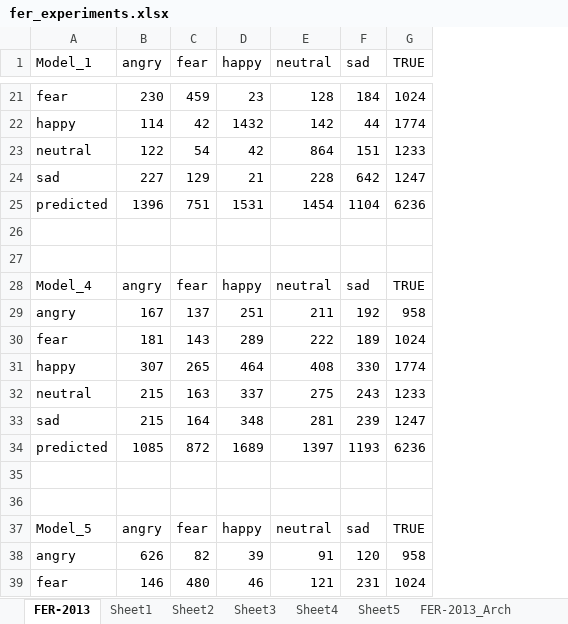
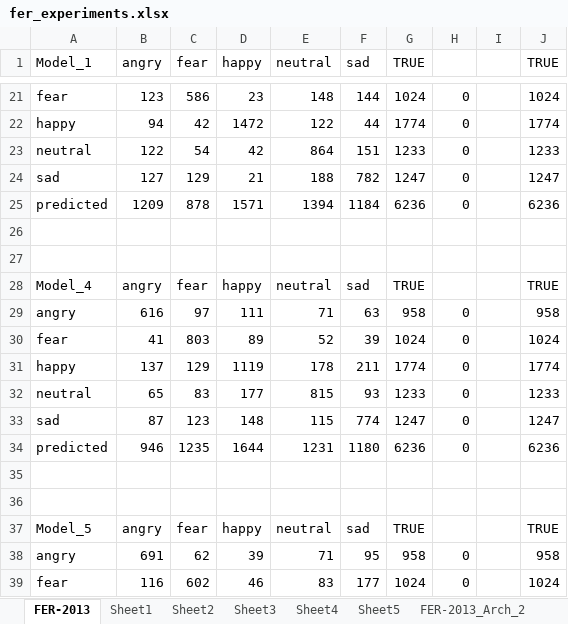
Before and after one commit to radiukpavlo/my-study-python, an Excel workbook: emotions/fer_experiments.xlsx, sheet FER-2013, drawn as a sheet; only a part is shown, gaps mark what is left out; values as stored, in another font and other column widths than the file's, no borders; removed rows and columns are numbered as before the commit, all else as after; the diff covers the shown part only; the diff names each change by its address in the sheet, - before the commit and + after, or states it on an @@ line.

```diff
--- a/emotions/fer_experiments.xlsx (sheet FER-2013)
+++ b/emotions/fer_experiments.xlsx (sheet FER-2013)
+sheet tab: FER-2013_Arch_2
+column H, rows 21-24: all 0; rows 38-39: 0 | 0
+column I, empty
+column J (TRUE), rows 21-24: 1024 | 1774 | 1233 | 1247; row 28: TRUE; rows 37-39: TRUE | 958 | 1024
-B21 (angry): 230
+B21 (angry): 123
-C21 (fear): 459
+C21 (fear): 586
-E21 (neutral): 128
+E21 (neutral): 148
-F21 (sad): 184
+F21 (sad): 144
-B22 (angry): 114
+B22 (angry): 94
-D22 (happy): 1432
+D22 (happy): 1472
-E22 (neutral): 142
+E22 (neutral): 122
-B24 (angry): 227
+B24 (angry): 127
-E24 (neutral): 228
+E24 (neutral): 188
-F24 (sad): 642
+F24 (sad): 782
-row 25: predicted | 1396 | 751 | 1531 | 1454 | 1104 | 6236
+row 25: predicted | 1209 | 878 | 1571 | 1394 | 1184 | 6236 | 0 |  | 6236
-row 29: angry | 167 | 137 | 251 | 211 | 192 | 958
-row 30: fear | 181 | 143 | 289 | 222 | 189 | 1024
-row 31: happy | 307 | 265 | 464 | 408 | 330 | 1774
-row 32: neutral | 215 | 163 | 337 | 275 | 243 | 1233
-row 33: sad | 215 | 164 | 348 | 281 | 239 | 1247
-row 34: predicted | 1085 | 872 | 1689 | 1397 | 1193 | 6236
+row 29: angry | 616 | 97 | 111 | 71 | 63 | 958 | 0 |  | 958
+row 30: fear | 41 | 803 | 89 | 52 | 39 | 1024 | 0 |  | 1024
+row 31: happy | 137 | 129 | 1119 | 178 | 211 | 1774 | 0 |  | 1774
+row 32: neutral | 65 | 83 | 177 | 815 | 93 | 1233 | 0 |  | 1233
+row 33: sad | 87 | 123 | 148 | 115 | 774 | 1247 | 0 |  | 1247
+row 34: predicted | 946 | 1235 | 1644 | 1231 | 1180 | 6236 | 0 |  | 6236
-B38 (angry): 626
+B38 (angry): 691
-C38 (fear): 82
+C38 (fear): 62
-E38 (neutral): 91
+E38 (neutral): 71
-F38 (sad): 120
+F38 (sad): 95
-B39 (angry): 146
+B39 (angry): 116
-C39 (fear): 480
+C39 (fear): 602
-E39 (neutral): 121
+E39 (neutral): 83
-F39 (sad): 231
+F39 (sad): 177
```
Also changed, not shown: 13 added rows, 13 removed rows and 14 edited cells elsewhere in this sheet, sheet Sheet1, sheet Sheet4, sheet Sheet2, sheet Sheet5, sheet Sheet3, other sheet tabs, 14 other files.
